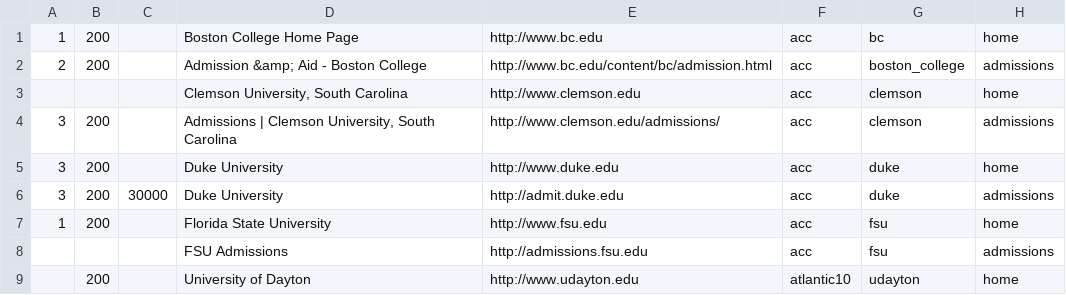
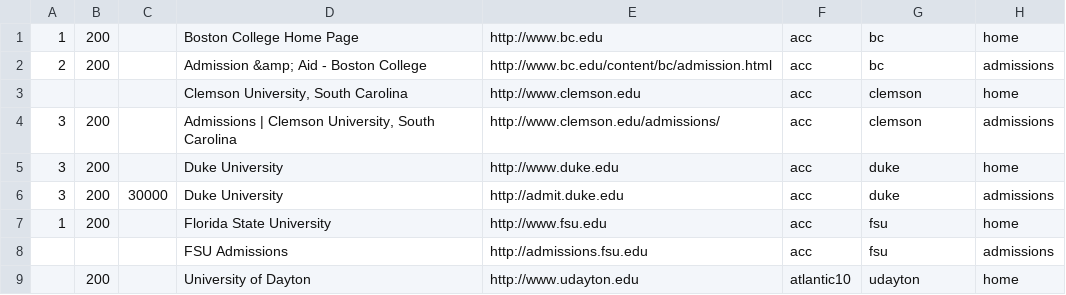
Before and after one commit to opena11y/fae-auditor, a CSV file: faeAuditor/auditData/test-websites.csv, drawn as a sheet; only a part is shown.

```diff
--- a/faeAuditor/auditData/test-websites.csv
+++ b/faeAuditor/auditData/test-websites.csv
@@ -1,3 +1,3 @@
 "1","200","","Boston College Home Page","http://www.bc.edu","acc","bc","home"
-"2","200","","Admission &amp; Aid  - Boston College","http://www.bc.edu/content/bc/admission.html","acc","boston_college","admissions"
+"2","200","","Admission &amp; Aid  - Boston College","http://www.bc.edu/content/bc/admission.html","acc","bc","admissions"
 "","","","Clemson University, South Carolina","http://www.clemson.edu","acc","clemson","home"
```
Also changed, not shown: 18 other files.
